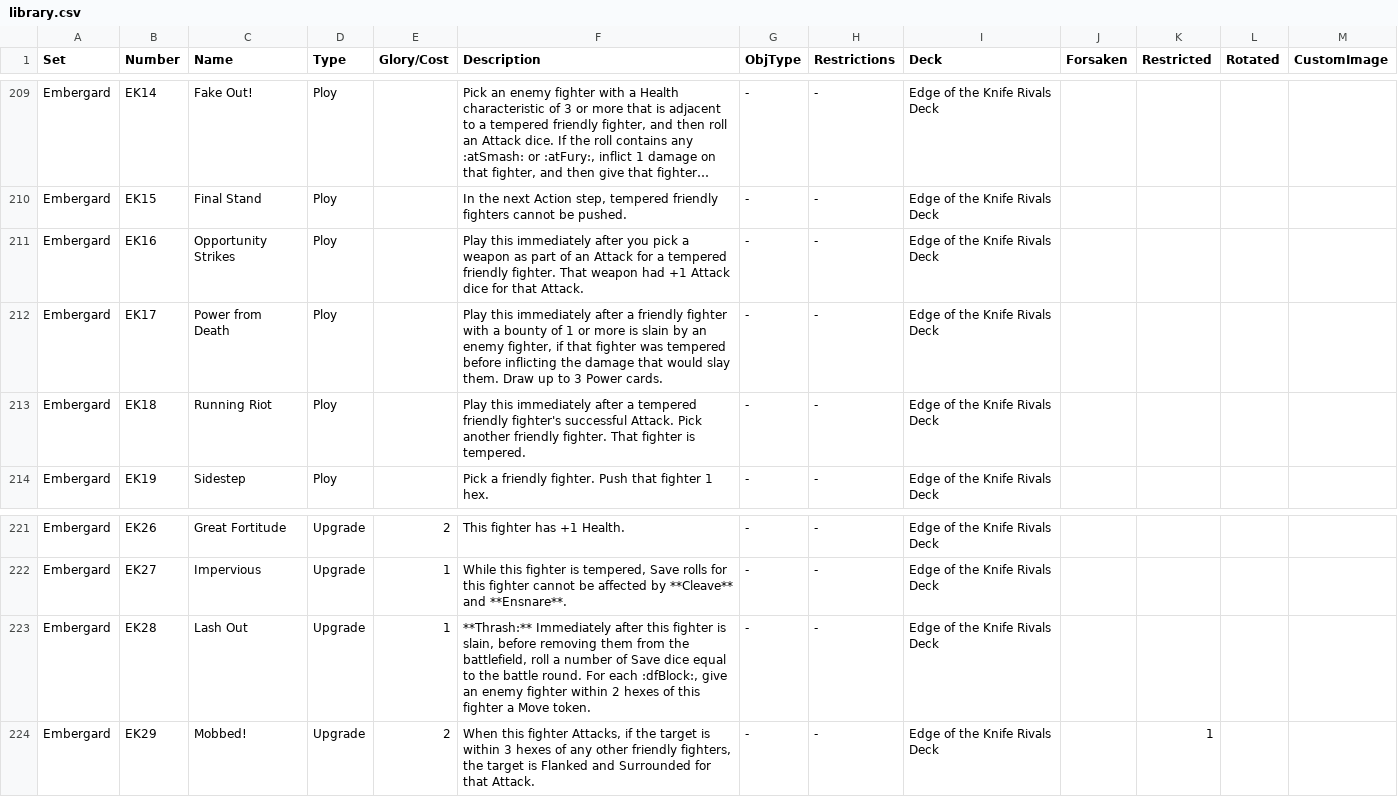
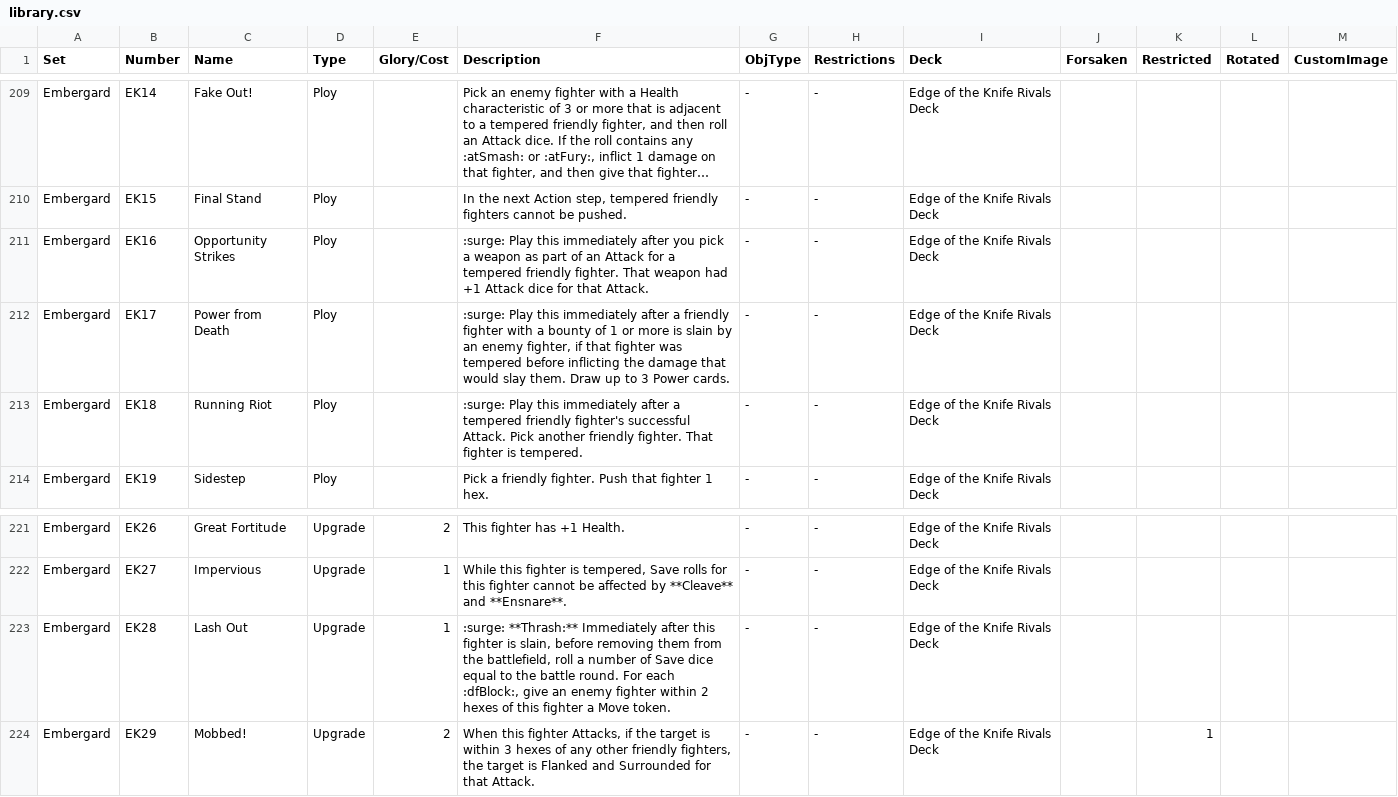
Before and after one commit to devofdisaster/embergard-card-bot, a CSV file: src/resources/library.csv, drawn as a sheet; only a part is shown, gaps mark what is left out; long unchanged cells end in …; the diff names each change by its address in the sheet, - before the commit and + after, or states it on an @@ line.

Commit message:
Add restrictions and missing surges

```diff
--- a/src/resources/library.csv
+++ b/src/resources/library.csv
-F211 (Description): Play this…
+F211 (Description): :surge: Play this…
-F212 (Description): Play this…
+F212 (Description): :surge: Play this…
-F213 (Description): Play this…
+F213 (Description): :surge: Play this…
-F223 (Description): **Thrash:** Immediately…
+F223 (Description): :surge: **Thrash:** Immediately…
```
Also changed, not shown: 1 other file.
